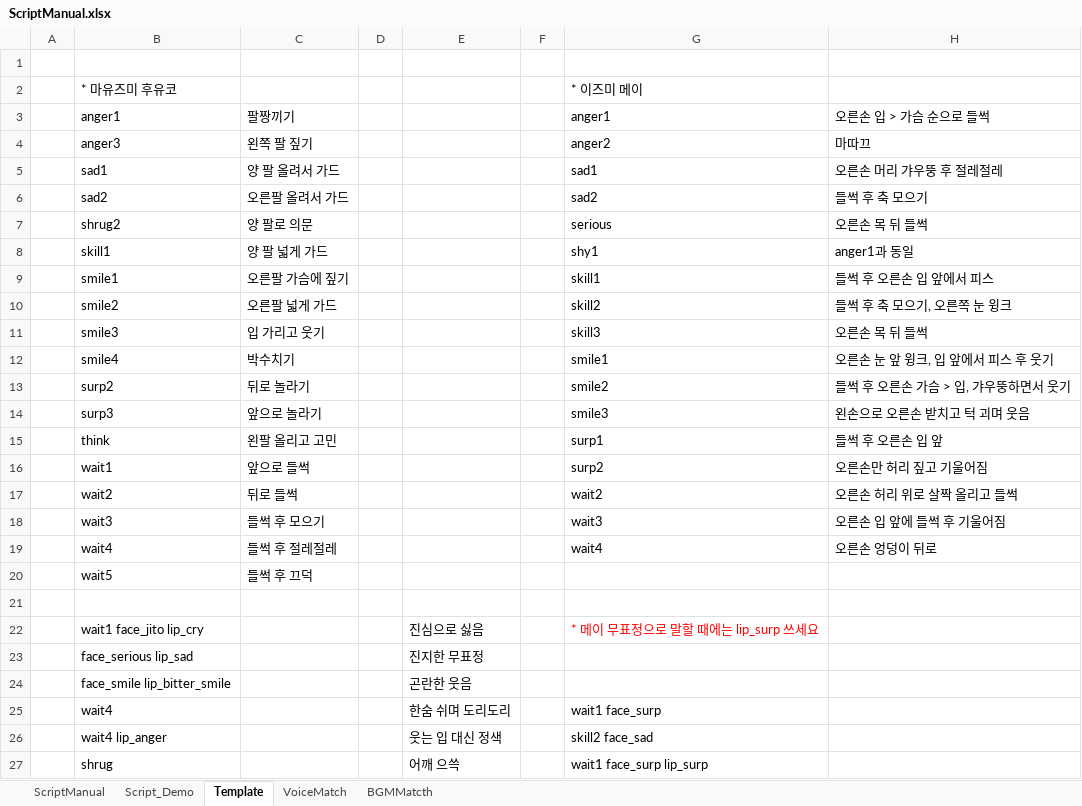
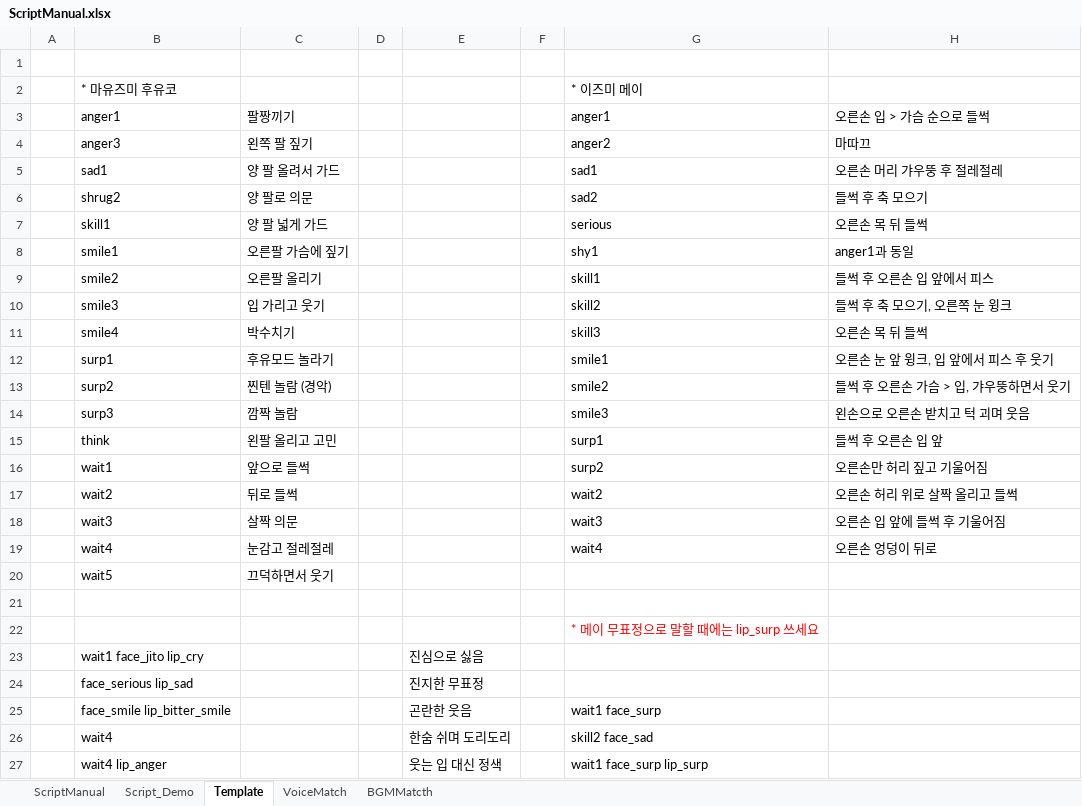
Before and after one commit to usosctheater/usoSCtheater, an Excel workbook: resource/Script/ScriptManual.xlsx, sheet Template, drawn as a sheet; only a part is shown; values as stored, in another font and other column widths than the file's, no borders; removed rows and columns are numbered as before the commit, all else as after; rows hold the shown columns only; the diff covers the shown part only; the diff names each change by its address in the sheet, - before the commit and + after, or states it on an @@ line.

```diff
--- a/resource/Script/ScriptManual.xlsx (sheet Template)
+++ b/resource/Script/ScriptManual.xlsx (sheet Template)
-B6: sad2
+B6: shrug2
-C6: 오른팔 올려서 가드
+C6: 양 팔로 의문
-B7: shrug2
+B7: skill1
-C7: 양 팔로 의문
+C7: 양 팔 넓게 가드
-B8: skill1
+B8: smile1
-C8: 양 팔 넓게 가드
+C8: 오른팔 가슴에 짚기
-B9: smile1
+B9: smile2
-C9: 오른팔 가슴에 짚기
+C9: 오른팔 올리기
-B10: smile2
+B10: smile3
-C10: 오른팔 넓게 가드
+C10: 입 가리고 웃기
-B11: smile3
+B11: smile4
-C11: 입 가리고 웃기
+C11: 박수치기
-B12: smile4
+B12: surp1
-C12: 박수치기
+C12: 후유모드 놀라기
-C13: 뒤로 놀라기
+C13: 찐텐 놀람 (경악)
-C14: 앞으로 놀라기
+C14: 깜짝 놀람
-C18: 들썩 후 모으기
+C18: 살짝 의문
-C19: 들썩 후 절레절레
+C19: 눈감고 절레절레
-C20: 들썩 후 끄덕
+C20: 끄덕하면서 웃기
-B22: wait1 face_jito lip_cry
+B22: (empty)
-E22: 진심으로 싫음
+E22: (empty)
-B23: face_serious lip_sad
+B23: wait1 face_jito lip_cry
-E23: 진지한 무표정
+E23: 진심으로 싫음
-row 24:  | face_smile lip_bitter_smile |  |  | 곤란한 웃음
+row 24:  | face_serious lip_sad |  |  | 진지한 무표정
-B25: wait4
+B25: face_smile lip_bitter_smile
-E25: 한숨 쉬며 도리도리
+E25: 곤란한 웃음
-B26: wait4 lip_anger
+B26: wait4
-E26: 웃는 입 대신 정색
+E26: 한숨 쉬며 도리도리
-B27: shrug
+B27: wait4 lip_anger
-E27: 어깨 으쓱
+E27: 웃는 입 대신 정색
```
Also changed, not shown: 7 added rows and 10 edited cells elsewhere in this sheet, sheet Script_Demo, sheet BGMMatcth, resource/Script/script_InertiaLucis.xlsx, 57 other files.
